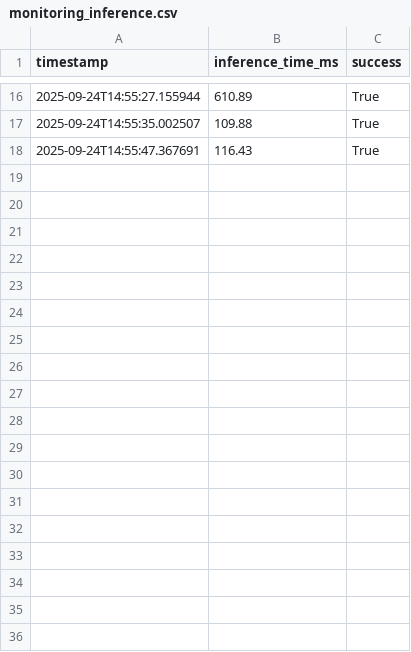
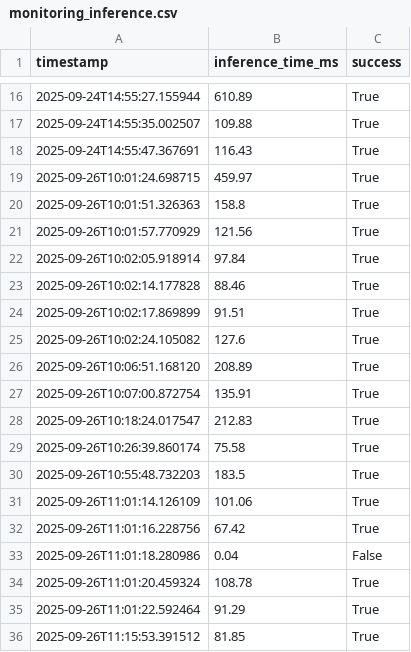
Before and after one commit to dydou375/computer-vision-cats-and-dogs, a CSV file: data/processed/monitoring_inference.csv, drawn as a sheet; only a part is shown, gaps mark what is left out.

```diff
--- a/data/processed/monitoring_inference.csv
+++ b/data/processed/monitoring_inference.csv
@@ -18 +18,19 @@ timestamp,inference_time_ms,success
 2025-09-24T14:55:47.367691,116.43,True
+2025-09-26T10:01:24.698715,459.97,True
+2025-09-26T10:01:51.326363,158.8,True
+2025-09-26T10:01:57.770929,121.56,True
+2025-09-26T10:02:05.918914,97.84,True
+2025-09-26T10:02:14.177828,88.46,True
+2025-09-26T10:02:17.869899,91.51,True
+2025-09-26T10:02:24.105082,127.6,True
+2025-09-26T10:06:51.168120,208.89,True
+2025-09-26T10:07:00.872754,135.91,True
+2025-09-26T10:18:24.017547,212.83,True
+2025-09-26T10:26:39.860174,75.58,True
+2025-09-26T10:55:48.732203,183.5,True
+2025-09-26T11:01:14.126109,101.06,True
+2025-09-26T11:01:16.228756,67.42,True
+2025-09-26T11:01:18.280986,0.04,False
+2025-09-26T11:01:20.459324,108.78,True
+2025-09-26T11:01:22.592464,91.29,True
+2025-09-26T11:15:53.391512,81.85,True
```
Also changed, not shown: 5 other files.
